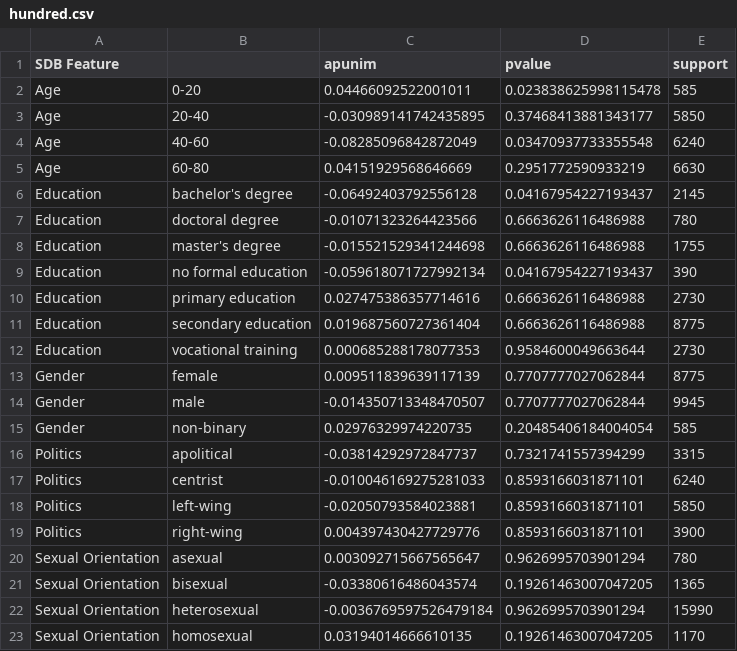
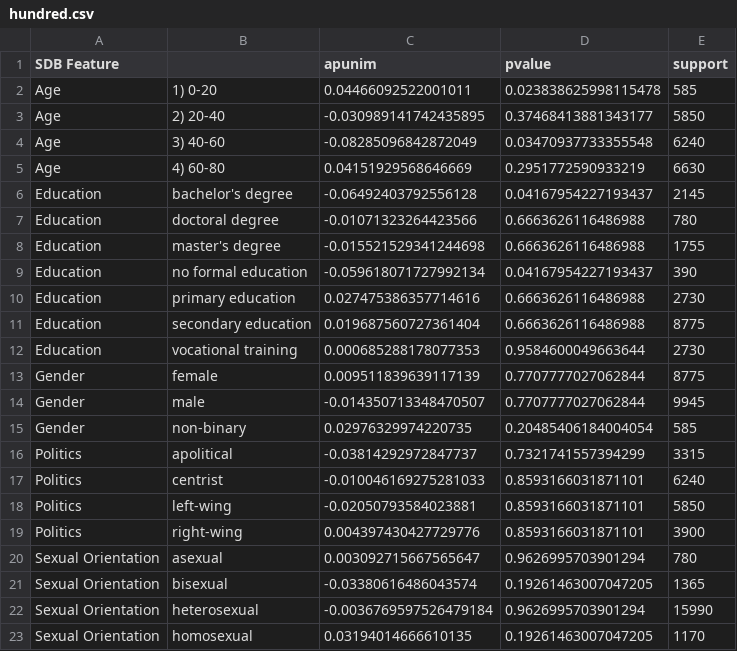
Before and after one commit to dimits-ts/aposteriori-unimodality, a CSV file: output/hundred.csv, drawn as a sheet.

```diff
--- a/output/hundred.csv
+++ b/output/hundred.csv
@@ -1,6 +1,6 @@
 SDB Feature,,apunim,pvalue,support
-Age,0-20,0.04466092522001011,0.023838625998115478,585
-Age,20-40,-0.030989141742435895,0.37468413881343177,5850
-Age,40-60,-0.08285096842872049,0.03470937733355548,6240
-Age,60-80,0.04151929568646669,0.2951772590933219,6630
+Age,1) 0-20,0.04466092522001011,0.023838625998115478,585
+Age,2) 20-40,-0.030989141742435895,0.37468413881343177,5850
+Age,3) 40-60,-0.08285096842872049,0.03470937733355548,6240
+Age,4) 60-80,0.04151929568646669,0.2951772590933219,6630
 Education,bachelor's degree,-0.06492403792556128,0.04167954227193437,2145
```
Also changed, not shown: output/kumar.csv, output/sap.csv, 15 other files.
